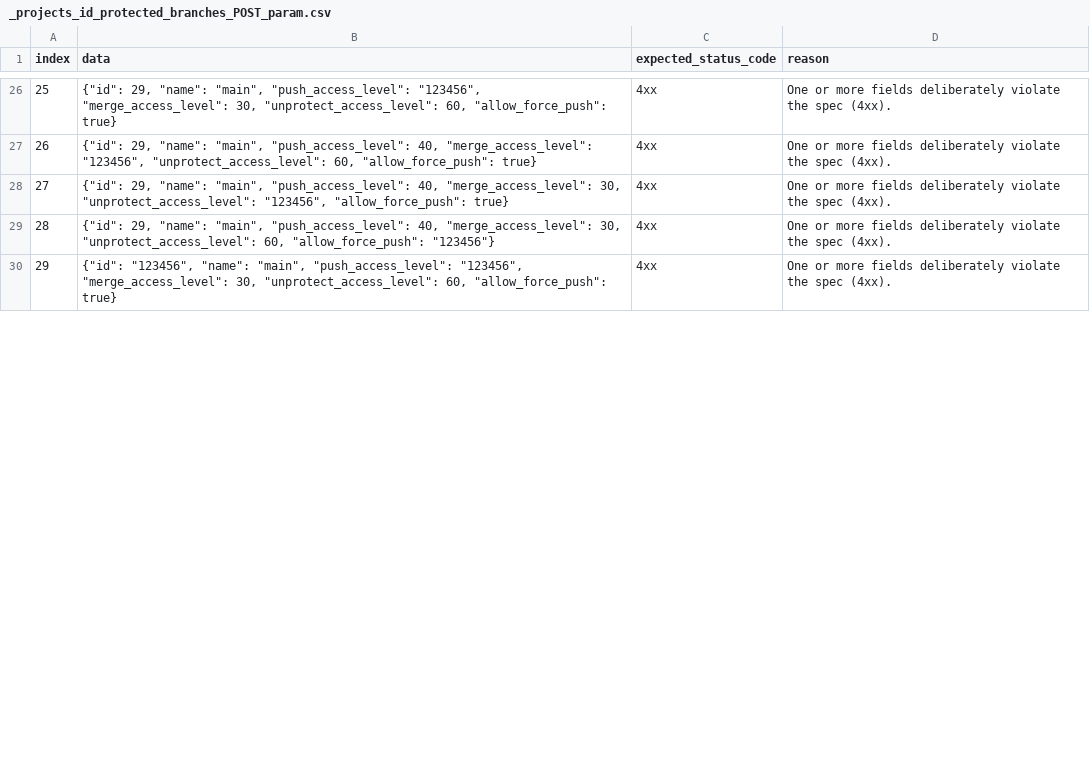
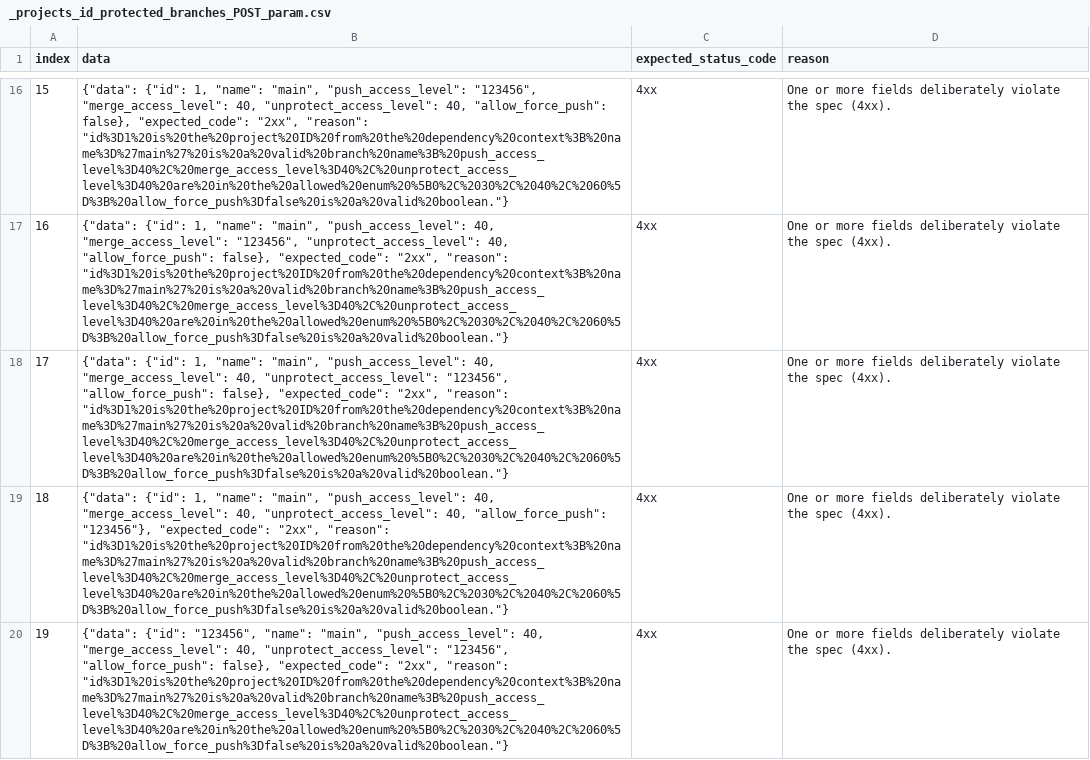
Before and after one commit to HZeroxium/restful-api-testing-framework, a CSV file: database/GitLab Branch/test_data/csv/_projects_id_protected_branches_POST_param.csv, drawn as a sheet; only a part is shown, gaps mark what is left out; addresses are those after the commit; the diff covers the shown part only; the diff names each change by its address in the sheet, - before the commit and + after, or states it on an @@ line.

```diff
--- a/database/GitLab Branch/test_data/csv/_projects_id_protected_branches_POST_param.csv
+++ b/database/GitLab Branch/test_data/csv/_projects_id_protected_branches_POST_param.csv
@@ column A (index) renumbered from row 2 down @@
-B16 (data): {"id": 29, "name": "main", "push_access_level": "123456", "merge_access_level": 30, "unprotect_access_level": 60, "allow_force_push": true}
+B16 (data): {"data": {"id": 1, "name": "main", "push_access_level": "123456", "merge_access_level": 40, "unprotect_access_level": 40, "allow_force_push": false}, "expected_code": "2xx", "reason": "id%3D1%20is%20the%20project%20ID%20from%20the%20dependency%20context%3B%20name%3D%27main%27%20is%20a%20valid%20branch%20name%3B%20push_access_level%3D40%2C%20merge_access_level%3D40%2C%20unprotect_access_level%3D40%20are%20in%20the%20allowed%20enum%20%5B0%2C%2030%2C%2040%2C%2060%5D%3B%20allow_force_push%3Dfalse%20is%20a%20valid%20boolean."}
-B17 (data): {"id": 29, "name": "main", "push_access_level": 40, "merge_access_level": "123456", "unprotect_access_level": 60, "allow_force_push": true}
+B17 (data): {"data": {"id": 1, "name": "main", "push_access_level": 40, "merge_access_level": "123456", "unprotect_access_level": 40, "allow_force_push": false}, "expected_code": "2xx", "reason": "id%3D1%20is%20the%20project%20ID%20from%20the%20dependency%20context%3B%20name%3D%27main%27%20is%20a%20valid%20branch%20name%3B%20push_access_level%3D40%2C%20merge_access_level%3D40%2C%20unprotect_access_level%3D40%20are%20in%20the%20allowed%20enum%20%5B0%2C%2030%2C%2040%2C%2060%5D%3B%20allow_force_push%3Dfalse%20is%20a%20valid%20boolean."}
-B18 (data): {"id": 29, "name": "main", "push_access_level": 40, "merge_access_level": 30, "unprotect_access_level": "123456", "allow_force_push": true}
+B18 (data): {"data": {"id": 1, "name": "main", "push_access_level": 40, "merge_access_level": 40, "unprotect_access_level": "123456", "allow_force_push": false}, "expected_code": "2xx", "reason": "id%3D1%20is%20the%20project%20ID%20from%20the%20dependency%20context%3B%20name%3D%27main%27%20is%20a%20valid%20branch%20name%3B%20push_access_level%3D40%2C%20merge_access_level%3D40%2C%20unprotect_access_level%3D40%20are%20in%20the%20allowed%20enum%20%5B0%2C%2030%2C%2040%2C%2060%5D%3B%20allow_force_push%3Dfalse%20is%20a%20valid%20boolean."}
-B19 (data): {"id": 29, "name": "main", "push_access_level": 40, "merge_access_level": 30, "unprotect_access_level": 60, "allow_force_push": "123456"}
+B19 (data): {"data": {"id": 1, "name": "main", "push_access_level": 40, "merge_access_level": 40, "unprotect_access_level": 40, "allow_force_push": "123456"}, "expected_code": "2xx", "reason": "id%3D1%20is%20the%20project%20ID%20from%20the%20dependency%20context%3B%20name%3D%27main%27%20is%20a%20valid%20branch%20name%3B%20push_access_level%3D40%2C%20merge_access_level%3D40%2C%20unprotect_access_level%3D40%20are%20in%20the%20allowed%20enum%20%5B0%2C%2030%2C%2040%2C%2060%5D%3B%20allow_force_push%3Dfalse%20is%20a%20valid%20boolean."}
-B20 (data): {"id": "123456", "name": "main", "push_access_level": "123456", "merge_access_level": 30, "unprotect_access_level": 60, "allow_force_push": true}
+B20 (data): {"data": {"id": "123456", "name": "main", "push_access_level": 40, "merge_access_level": 40, "unprotect_access_level": "123456", "allow_force_push": false}, "expected_code": "2xx", "reason": "id%3D1%20is%20the%20project%20ID%20from%20the%20dependency%20context%3B%20name%3D%27main%27%20is%20a%20valid%20branch%20name%3B%20push_access_level%3D40%2C%20merge_access_level%3D40%2C%20unprotect_access_level%3D40%20are%20in%20the%20allowed%20enum%20%5B0%2C%2030%2C%2040%2C%2060%5D%3B%20allow_force_push%3Dfalse%20is%20a%20valid%20boolean."}
```
Also changed, not shown: 4 added rows, 14 removed rows and 17 edited cells elsewhere in this file, database/GitLab Branch/test_data/csv/_projects_GET_param.csv, database/GitLab Branch/test_data/csv/_projects_POST_body.csv, 51 other files.
